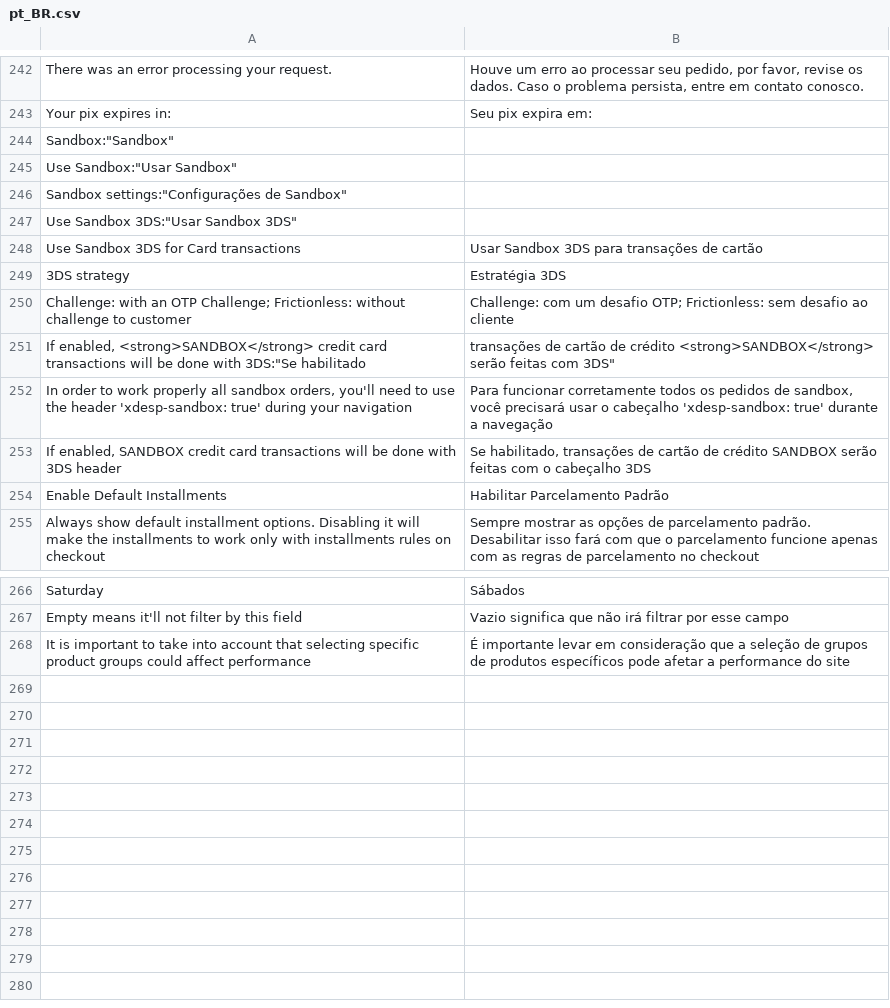
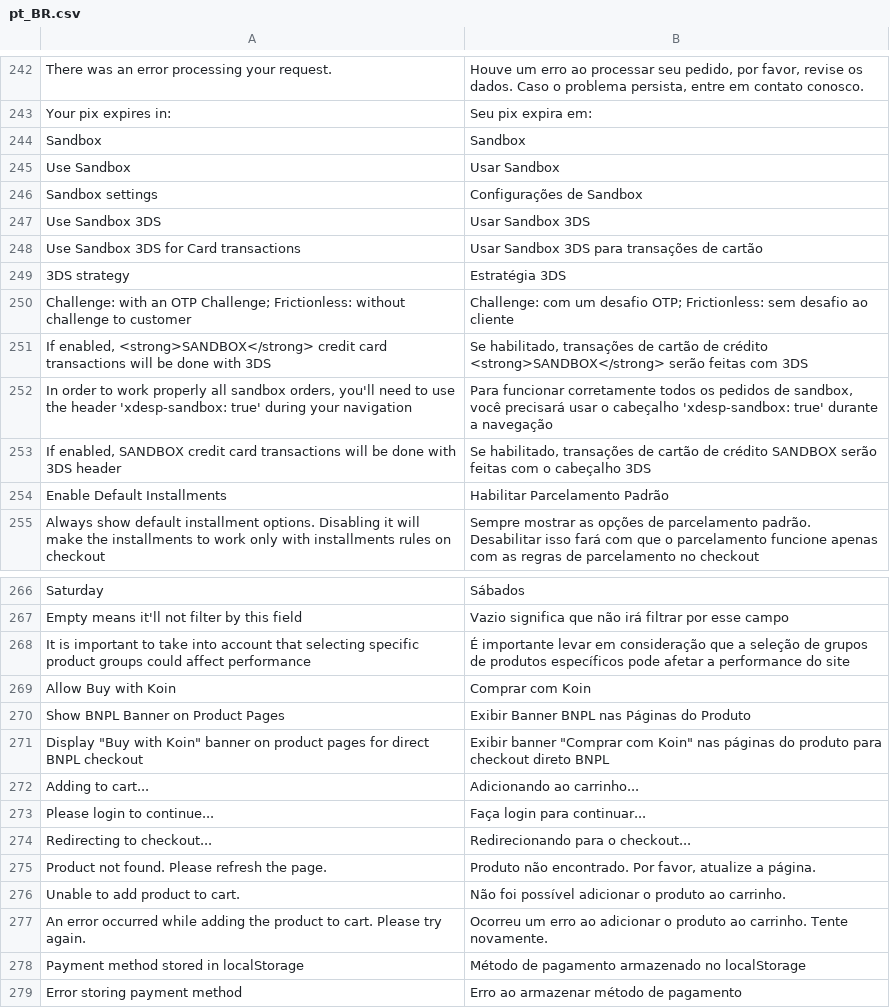
Before and after one commit to bizcommerce/koin-magento2, a CSV file: i18n/pt_BR.csv, drawn as a sheet; only a part is shown, gaps mark what is left out.

Commit message:
feat: added new widget banner

```diff
--- a/i18n/pt_BR.csv
+++ b/i18n/pt_BR.csv
@@ -243,6 +243,6 @@
 "Your pix expires in:","Seu pix expira em:"
-"Sandbox":"Sandbox"
-"Use Sandbox":"Usar Sandbox"
-"Sandbox settings":"Configurações de Sandbox"
-"Use Sandbox 3DS":"Usar Sandbox 3DS"
+"Sandbox","Sandbox"
+"Use Sandbox","Usar Sandbox"
+"Sandbox settings","Configurações de Sandbox"
+"Use Sandbox 3DS","Usar Sandbox 3DS"
 "Use Sandbox 3DS for Card transactions","Usar Sandbox 3DS para transações de cartão"
@@ -250,3 +250,3 @@
 "Challenge: with an OTP Challenge; Frictionless: without challenge to customer","Challenge: com um desafio OTP; Frictionless: sem desafio ao cliente"
-"If enabled, <strong>SANDBOX</strong> credit card transactions will be done with 3DS":"Se habilitado, transações de cartão de crédito <strong>SANDBOX</strong> serão feitas com 3DS"
+"If enabled, <strong>SANDBOX</strong> credit card transactions will be done with 3DS","Se habilitado, transações de cartão de crédito <strong>SANDBOX</strong> serão feitas com 3DS"
 "In order to work properly all sandbox orders, you'll need to use the header 'xdesp-sandbox: true' during your navigation","Para funcionar corretamente todos os pedidos de sandbox, você precisará usar o cabeçalho 'xdesp-sandbox: true' durante a navegação"
@@ -268 +268,12 @@
 "It is important to take into account that selecting specific product groups could affect performance","É importante levar em consideração que a seleção de grupos de produtos específicos pode afetar a performance do site"
+"Allow Buy with Koin","Comprar com Koin"
+"Show BNPL Banner on Product Pages","Exibir Banner BNPL nas Páginas do Produto"
+"Display ""Buy with Koin"" banner on product pages for direct BNPL checkout","Exibir banner ""Comprar com Koin"" nas páginas do produto para checkout direto BNPL"
+"Adding to cart...","Adicionando ao carrinho..."
+"Please login to continue...","Faça login para continuar..."
+"Redirecting to checkout...","Redirecionando para o checkout..."
+"Product not found. Please refresh the page.","Produto não encontrado. Por favor, atualize a página."
+"Unable to add product to cart.","Não foi possível adicionar o produto ao carrinho."
+"An error occurred while adding the product to cart. Please try again.","Ocorreu um erro ao adicionar o produto ao carrinho. Tente novamente."
+"Payment method stored in localStorage","Método de pagamento armazenado no localStorage"
+"Error storing payment method","Erro ao armazenar método de pagamento"
```
Also changed, not shown: i18n/es_AR.csv, i18n/es_CO.csv, 15 other files.
